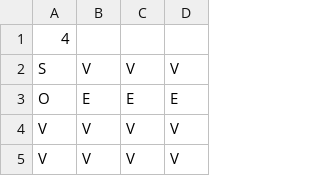
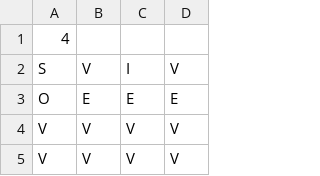
Before and after one commit to fwang2000/Vertigo, a CSV file: Vertigo/data/levels/tiles/level11.csv, drawn as a sheet; only a part is shown.

Commit message:
Add switch functionality to ConstMovingTile

```diff
--- a/Vertigo/data/levels/tiles/level11.csv
+++ b/Vertigo/data/levels/tiles/level11.csv
@@ -1,3 +1,3 @@
 4
-S,V,V,V
+S,V,I,V
 O,E,E,E
```
Also changed, not shown: 4 other files.
